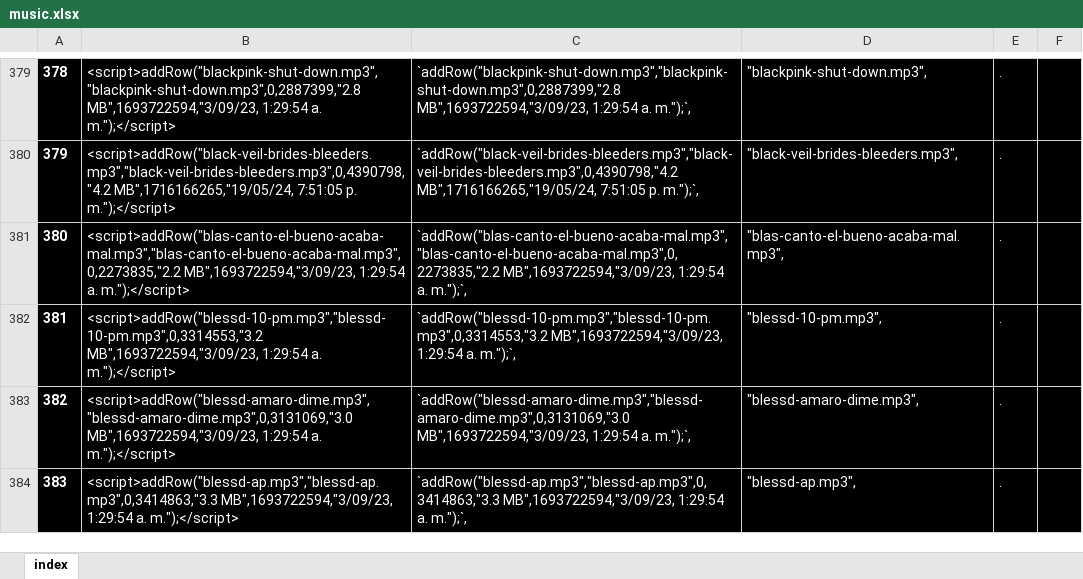
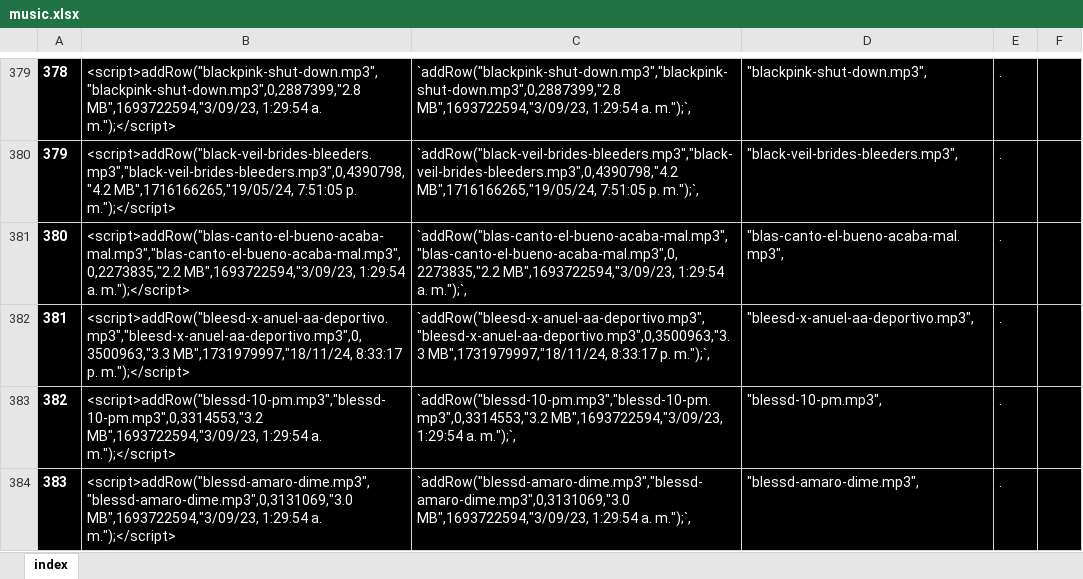
Before and after one commit to ferruea/ferruea.github.io, an Excel workbook: files/music.xlsx, sheet index, drawn as a sheet; only a part is shown, gaps mark what is left out; the shorter side is filled out with more unchanged rows; values as stored, in another font and other column widths than the file's, no borders; conditional formats not drawn; addresses are those after the commit; the diff covers the shown part only; the diff names each change by its address in the sheet, - before the commit and + after, or states it on an @@ line.

```diff
--- a/files/music.xlsx (sheet index)
+++ b/files/music.xlsx (sheet index)
+row 382: 381 | <script>addRow("bleesd-x-anuel-aa-deportivo.mp3","bleesd-x-anuel-aa-deportivo.mp3",0,3500963,"3.3 MB",1731979997,"18/11/24, 8:33:17 p. m.");</script> | `addRow("bleesd-x-anuel-aa-deportivo.mp3","bleesd-x-anuel-aa-deportivo.mp3",0,3500963,"3.3 MB",1731979997,"18/11/24, 8:33:17 p. m.");`, | "bleesd-x-anuel-aa-deportivo.mp3", | .
@@ column A renumbered between rows 383 and 3001 @@
```
Also changed, not shown: 29 added rows, 30 removed rows and 1 edited cell elsewhere in this sheet, formulas that keep their value, 2 other files.
